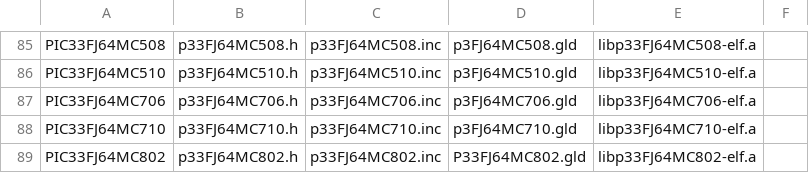
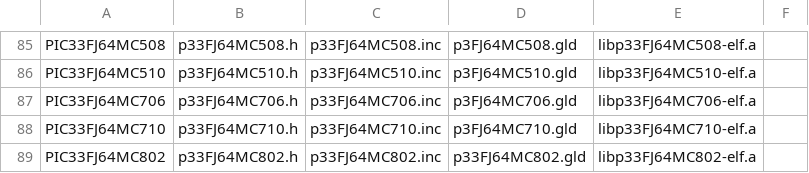
Before and after one commit to svn2github/RT-DRUID, a CSV file: sources/oil/microchip/plugin_rtd_oil_ee_dspic_core/src/public/com/eu/evidence/rtdruid/modules/oil/dspic/templates/pic30_id.csv, drawn as a sheet; only a part is shown, gaps mark what is left out.

Commit message:
RT-Druid (Oil): fix PIC33FJ64MC802 linkerscript name
git-svn-id: svn://svn.tuxfamily.org/svnroot/erika/erikae/repos/rtdruid/trunk/rtdruid@1774 88d5ba13-baa4-4915-ae7a-41304cef7dd7

```diff
--- a/sources/oil/microchip/plugin_rtd_oil_ee_dspic_core/src/public/com/eu/evidence/rtdruid/modules/oil/dspic/templates/pic30_id.csv
+++ b/sources/oil/microchip/plugin_rtd_oil_ee_dspic_core/src/public/com/eu/evidence/rtdruid/modules/oil/dspic/templates/pic30_id.csv
@@ -88,2 +88,2 @@ PIC33FJ64MC706	p33FJ64MC706.h	p33FJ64MC706.inc	p3FJ64MC706.gld	libp33FJ64MC706-e
 PIC33FJ64MC710	p33FJ64MC710.h	p33FJ64MC710.inc	p3FJ64MC710.gld	libp33FJ64MC710-elf.a
-PIC33FJ64MC802	p33FJ64MC802.h	p33FJ64MC802.inc	P33FJ64MC802.gld	libp33FJ64MC802-elf.a
+PIC33FJ64MC802	p33FJ64MC802.h	p33FJ64MC802.inc	p33FJ64MC802.gld	libp33FJ64MC802-elf.a
```
